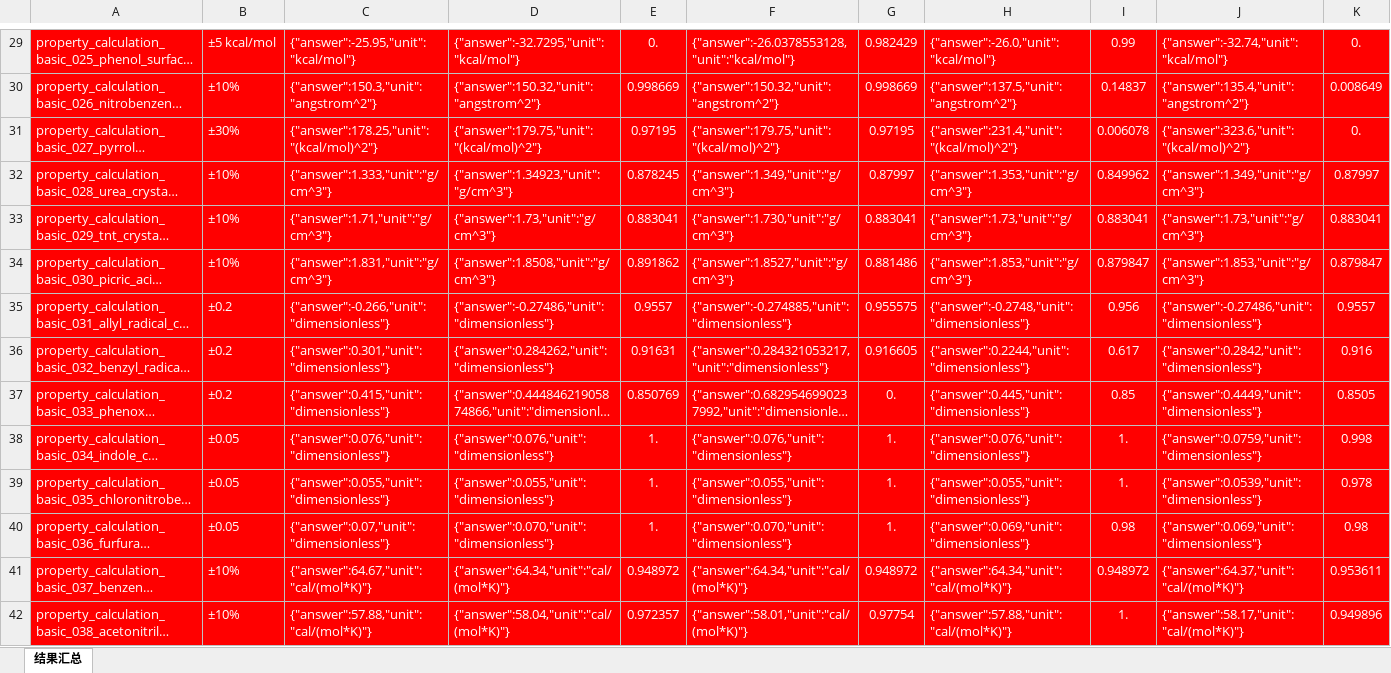
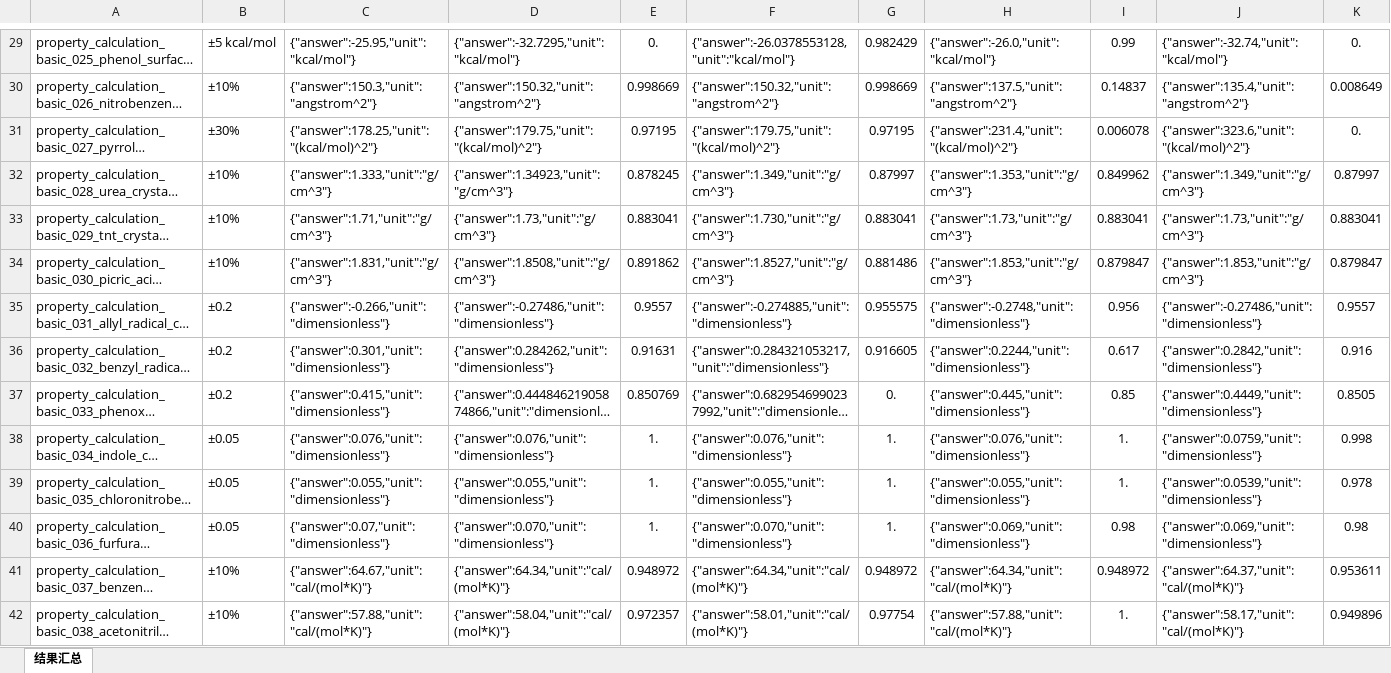
Before and after one commit to crystal668-hub/Verifier-Grounded-Chemical-Benchmark, an Excel workbook: outputs/01a0b000-cf04-7f00-a568-1f20935b5dd8/vgb-property-calculation-basic-v0.10.0-rescored.xlsx, sheet 结果汇总, drawn as a sheet; only a part is shown, gaps mark what is left out; long unchanged cells end in …; values as stored, in another font and other column widths than the file's, no borders; the diff covers the shown part only; the diff names each change by its address in the sheet, - before the commit and + after, or states it on an @@ line.

```diff
--- a/outputs/01a0b000-cf04-7f00-a568-1f20935b5dd8/vgb-property-calculation-basic-v0.10.0-rescored.xlsx (sheet 结果汇总)
+++ b/outputs/01a0b000-cf04-7f00-a568-1f20935b5dd8/vgb-property-calculation-basic-v0.10.0-rescored.xlsx (sheet 结果汇总)
@@ A29:K42 fill: #FF0000 → none, text colour: #FFFFFF → black @@
```
Also changed, not shown: cell formats elsewhere in this sheet, outputs/01a0b000-cf04-7f00-a568-1f20935b5dd8/vgb-property-calculation-advanced-v0.10.0-rescored.xlsx.
